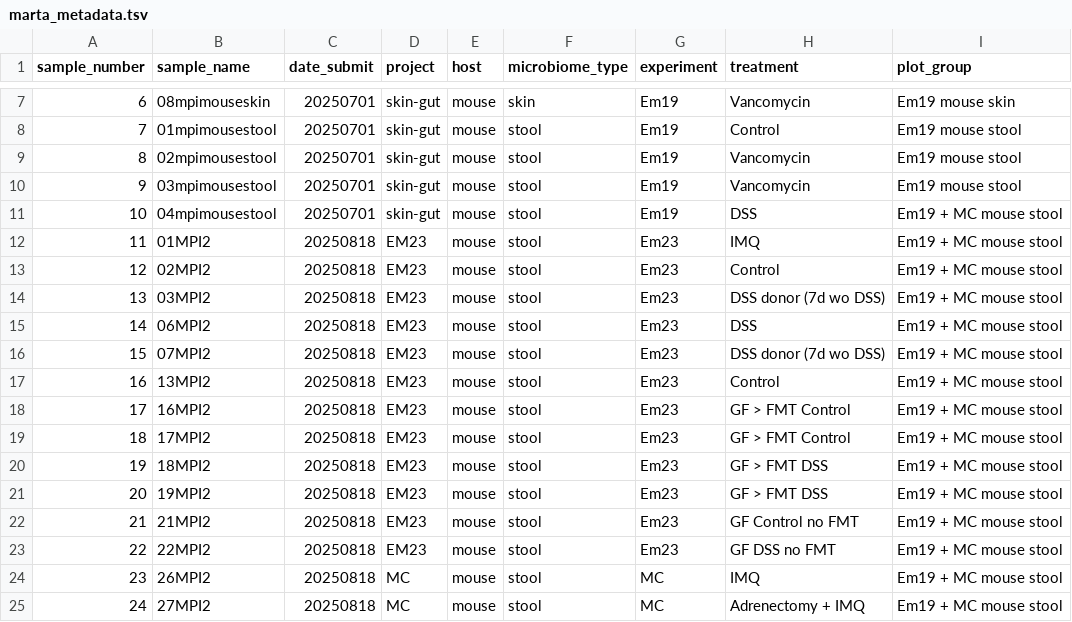
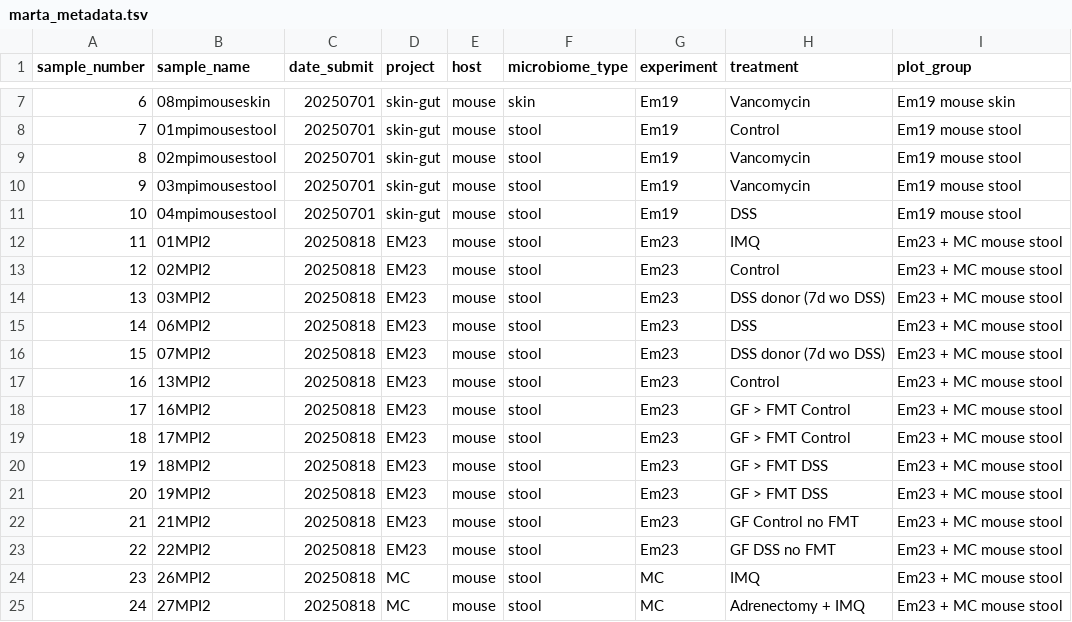
Before and after one commit to yangchen2/mpi_mouse-gut, a TSV file: metadata/marta_metadata.tsv, drawn as a sheet; only a part is shown, gaps mark what is left out.

Commit message:
metadata fix and update figs

```diff
--- a/metadata/marta_metadata.tsv
+++ b/metadata/marta_metadata.tsv
@@ -10,16 +10,16 @@ sample_number	sample_name	date_submit	project	host	microbiome_type	experiment	tr
 9	03mpimousestool	20250701	skin-gut	mouse	stool	Em19	Vancomycin	Em19 mouse stool
-10	04mpimousestool	20250701	skin-gut	mouse	stool	Em19	DSS	Em19 + MC mouse stool
-11	01MPI2	20250818	EM23	mouse	stool	Em23	IMQ	Em19 + MC mouse stool
-12	02MPI2	20250818	EM23	mouse	stool	Em23	Control	Em19 + MC mouse stool
-13	03MPI2	20250818	EM23	mouse	stool	Em23	DSS donor (7d wo DSS)	Em19 + MC mouse stool
-14	06MPI2	20250818	EM23	mouse	stool	Em23	DSS	Em19 + MC mouse stool
-15	07MPI2	20250818	EM23	mouse	stool	Em23	DSS donor (7d wo DSS)	Em19 + MC mouse stool
-16	13MPI2	20250818	EM23	mouse	stool	Em23	Control	Em19 + MC mouse stool
-17	16MPI2	20250818	EM23	mouse	stool	Em23	GF > FMT Control	Em19 + MC mouse stool
-18	17MPI2	20250818	EM23	mouse	stool	Em23	GF > FMT Control	Em19 + MC mouse stool
-19	18MPI2	20250818	EM23	mouse	stool	Em23	GF > FMT DSS	Em19 + MC mouse stool
-20	19MPI2	20250818	EM23	mouse	stool	Em23	GF > FMT DSS	Em19 + MC mouse stool
-21	21MPI2	20250818	EM23	mouse	stool	Em23	GF Control no FMT	Em19 + MC mouse stool
-22	22MPI2	20250818	EM23	mouse	stool	Em23	GF DSS no FMT	Em19 + MC mouse stool
-23	26MPI2	20250818	MC	mouse	stool	MC	IMQ	Em19 + MC mouse stool
-24	27MPI2	20250818	MC	mouse	stool	MC	Adrenectomy + IMQ	Em19 + MC mouse stool
+10	04mpimousestool	20250701	skin-gut	mouse	stool	Em19	DSS	Em19 mouse stool
+11	01MPI2	20250818	EM23	mouse	stool	Em23	IMQ	Em23 + MC mouse stool
+12	02MPI2	20250818	EM23	mouse	stool	Em23	Control	Em23 + MC mouse stool
+13	03MPI2	20250818	EM23	mouse	stool	Em23	DSS donor (7d wo DSS)	Em23 + MC mouse stool
+14	06MPI2	20250818	EM23	mouse	stool	Em23	DSS	Em23 + MC mouse stool
+15	07MPI2	20250818	EM23	mouse	stool	Em23	DSS donor (7d wo DSS)	Em23 + MC mouse stool
+16	13MPI2	20250818	EM23	mouse	stool	Em23	Control	Em23 + MC mouse stool
+17	16MPI2	20250818	EM23	mouse	stool	Em23	GF > FMT Control	Em23 + MC mouse stool
+18	17MPI2	20250818	EM23	mouse	stool	Em23	GF > FMT Control	Em23 + MC mouse stool
+19	18MPI2	20250818	EM23	mouse	stool	Em23	GF > FMT DSS	Em23 + MC mouse stool
+20	19MPI2	20250818	EM23	mouse	stool	Em23	GF > FMT DSS	Em23 + MC mouse stool
+21	21MPI2	20250818	EM23	mouse	stool	Em23	GF Control no FMT	Em23 + MC mouse stool
+22	22MPI2	20250818	EM23	mouse	stool	Em23	GF DSS no FMT	Em23 + MC mouse stool
+23	26MPI2	20250818	MC	mouse	stool	MC	IMQ	Em23 + MC mouse stool
+24	27MPI2	20250818	MC	mouse	stool	MC	Adrenectomy + IMQ	Em23 + MC mouse stool
```
Also changed, not shown: 9 other files.
